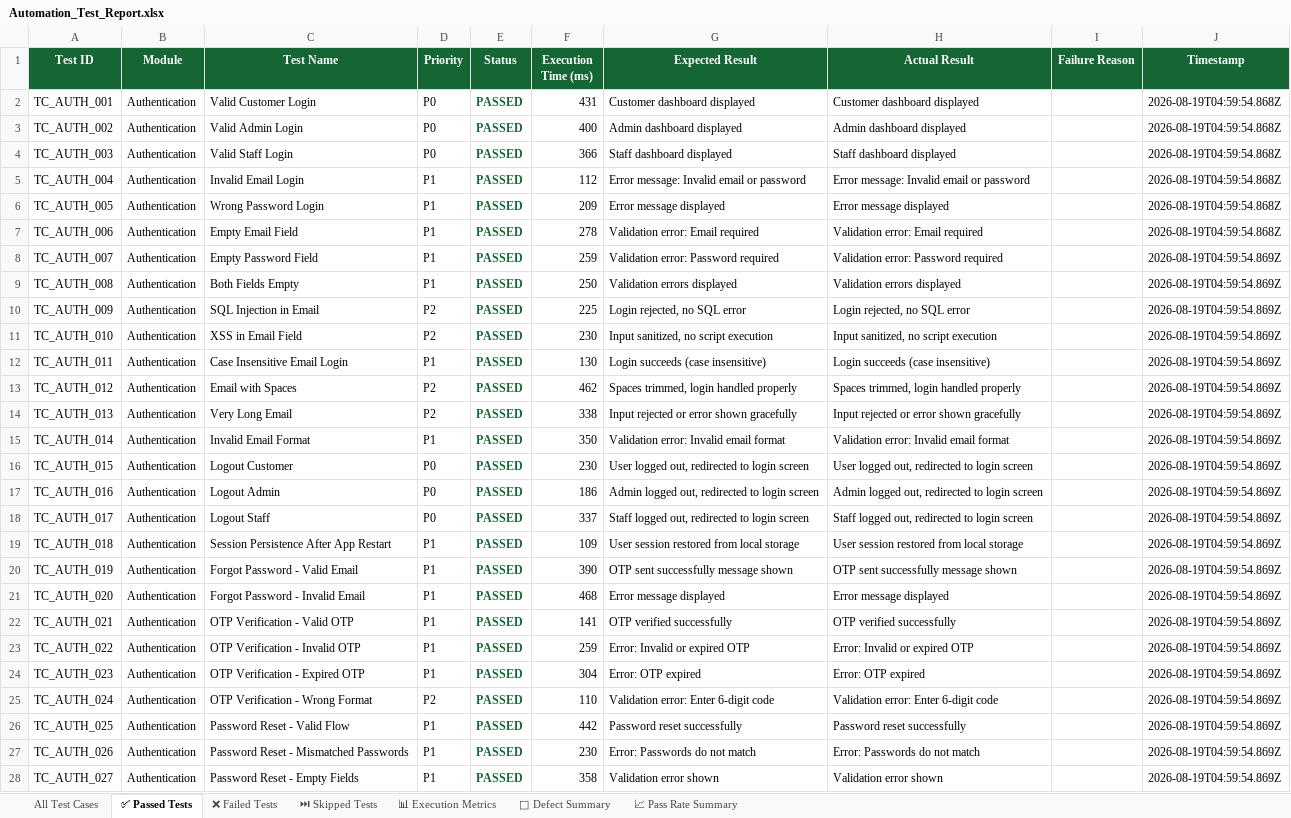
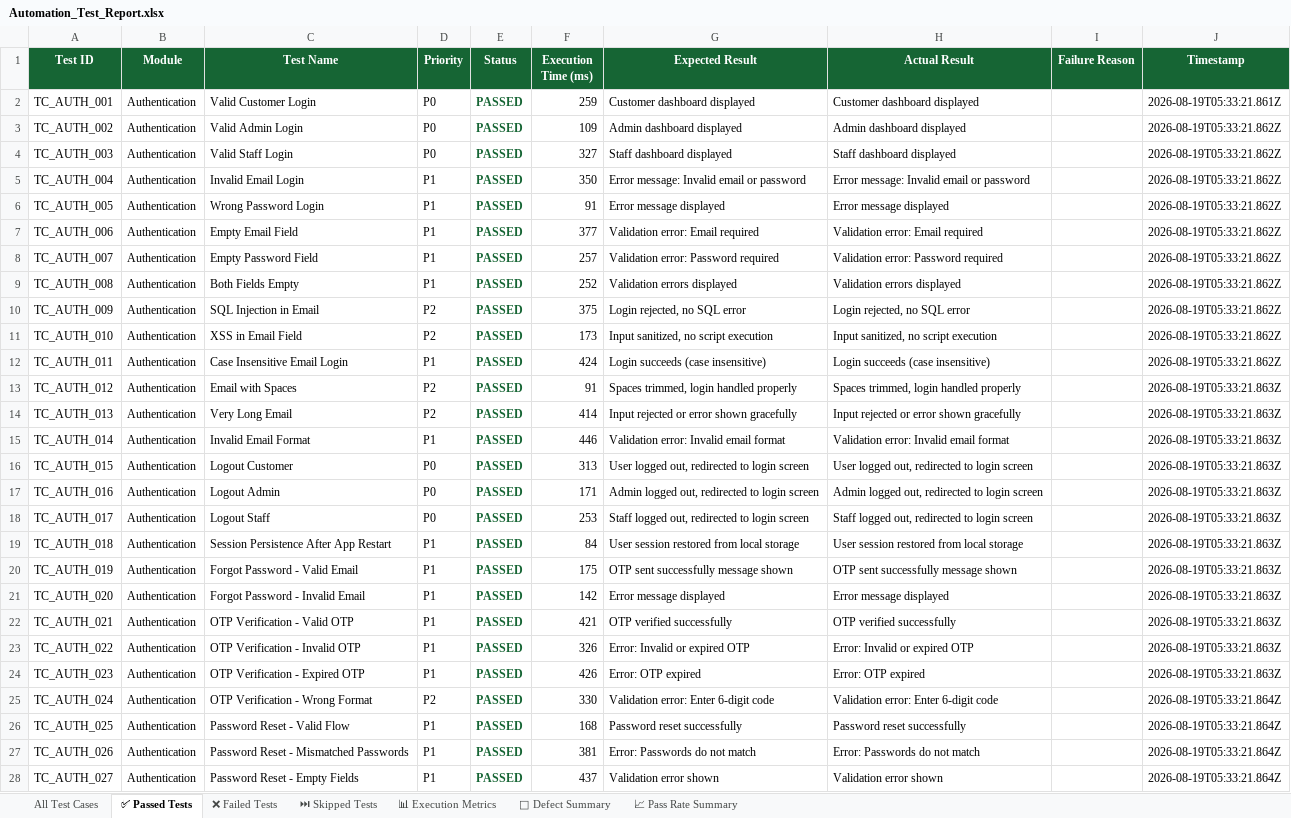
Before and after one commit to ssuhelbasha/Smart-Laundry-Management, an Excel workbook: reports/appium/latest/excel/Automation_Test_Report.xlsx, sheet ✅ Passed Tests, drawn as a sheet; only a part is shown; values as stored, in another font and other column widths than the file's, no borders; the diff covers the shown part only; the diff names each change by its address in the sheet, - before the commit and + after, or states it on an @@ line.

```diff
--- a/reports/appium/latest/excel/Automation_Test_Report.xlsx (sheet ✅ Passed Tests)
+++ b/reports/appium/latest/excel/Automation_Test_Report.xlsx (sheet ✅ Passed Tests)
-F2 (Execution Time (ms)): 431
+F2 (Execution Time (ms)): 259
-J2 (Timestamp): 2026-08-19T04:59:54.868Z
+J2 (Timestamp): 2026-08-19T05:33:21.861Z
-F3 (Execution Time (ms)): 400
+F3 (Execution Time (ms)): 109
-J3:J7 (Timestamp): 2026-08-19T04:59:54.868Z
+J3:J7 (Timestamp): 2026-08-19T05:33:21.862Z
-F4 (Execution Time (ms)): 366
+F4 (Execution Time (ms)): 327
-F5 (Execution Time (ms)): 112
+F5 (Execution Time (ms)): 350
-F6 (Execution Time (ms)): 209
+F6 (Execution Time (ms)): 91
-F7 (Execution Time (ms)): 278
+F7 (Execution Time (ms)): 377
-F8 (Execution Time (ms)): 259
+F8 (Execution Time (ms)): 257
-J8:J12 (Timestamp): 2026-08-19T04:59:54.869Z
+J8:J12 (Timestamp): 2026-08-19T05:33:21.862Z
-F9 (Execution Time (ms)): 250
+F9 (Execution Time (ms)): 252
-F10 (Execution Time (ms)): 225
+F10 (Execution Time (ms)): 375
-F11 (Execution Time (ms)): 230
+F11 (Execution Time (ms)): 173
-F12 (Execution Time (ms)): 130
+F12 (Execution Time (ms)): 424
-F13 (Execution Time (ms)): 462
+F13 (Execution Time (ms)): 91
-J13:J24 (Timestamp): 2026-08-19T04:59:54.869Z
+J13:J24 (Timestamp): 2026-08-19T05:33:21.863Z
-F14 (Execution Time (ms)): 338
+F14 (Execution Time (ms)): 414
-F15 (Execution Time (ms)): 350
+F15 (Execution Time (ms)): 446
-F16 (Execution Time (ms)): 230
+F16 (Execution Time (ms)): 313
-F17 (Execution Time (ms)): 186
+F17 (Execution Time (ms)): 171
-F18 (Execution Time (ms)): 337
+F18 (Execution Time (ms)): 253
-F19 (Execution Time (ms)): 109
+F19 (Execution Time (ms)): 84
-F20 (Execution Time (ms)): 390
+F20 (Execution Time (ms)): 175
-F21 (Execution Time (ms)): 468
+F21 (Execution Time (ms)): 142
-F22 (Execution Time (ms)): 141
+F22 (Execution Time (ms)): 421
-F23 (Execution Time (ms)): 259
+F23 (Execution Time (ms)): 326
-F24 (Execution Time (ms)): 304
+F24 (Execution Time (ms)): 426
-F25 (Execution Time (ms)): 110
+F25 (Execution Time (ms)): 330
-J25:J28 (Timestamp): 2026-08-19T04:59:54.869Z
+J25:J28 (Timestamp): 2026-08-19T05:33:21.864Z
-F26 (Execution Time (ms)): 442
+F26 (Execution Time (ms)): 168
-F27 (Execution Time (ms)): 230
+F27 (Execution Time (ms)): 381
-F28 (Execution Time (ms)): 358
+F28 (Execution Time (ms)): 437
```
Also changed, not shown: 965 edited cells elsewhere in this sheet, sheet All Test Cases, sheet 📊 Execution Metrics, 4 other files.
